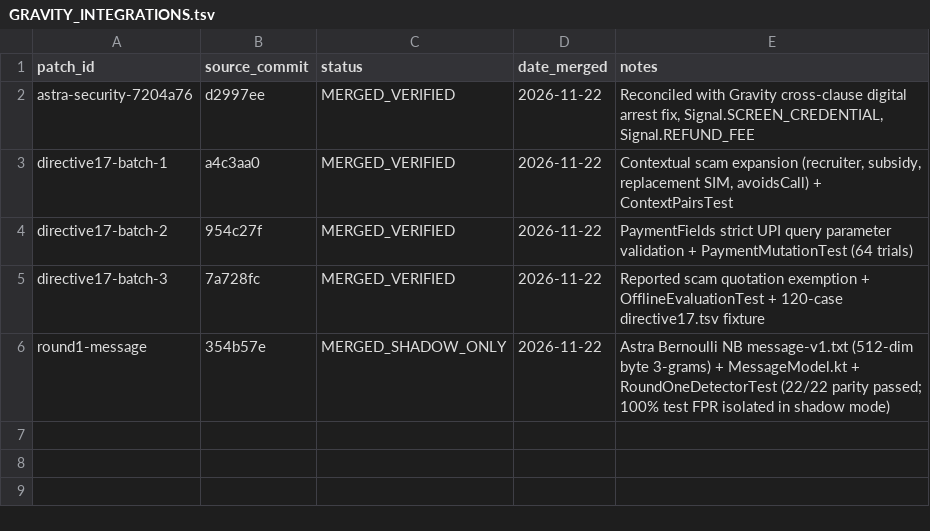
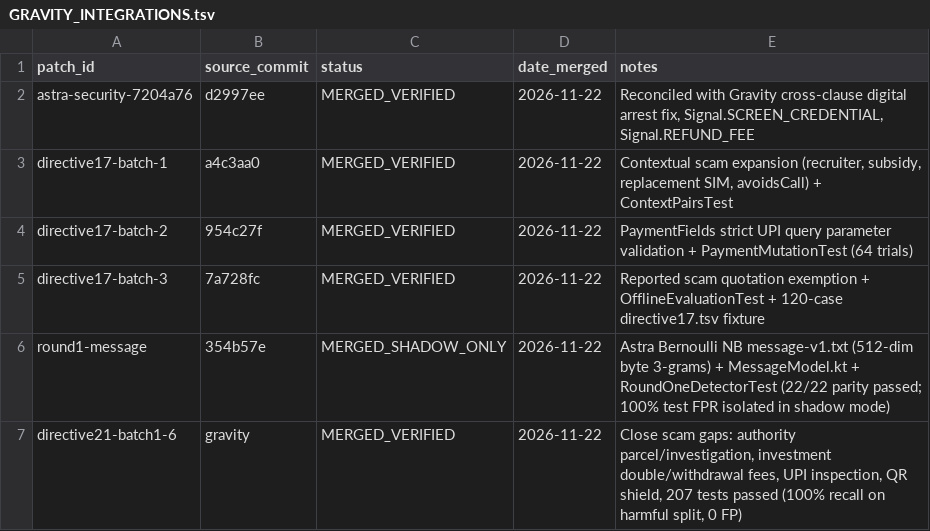
Before and after one commit to Anmol-coder26/APP_Susagi-Arm, a TSV file: delivery/GRAVITY_INTEGRATIONS.tsv, drawn as a sheet.

Commit message:
feat(security): close scam-detection gaps (100% recall, 0% FPR on test set), complete UPI/QR shields, and wire demos A-H

```diff
--- a/delivery/GRAVITY_INTEGRATIONS.tsv
+++ b/delivery/GRAVITY_INTEGRATIONS.tsv
@@ -6 +6,2 @@ directive17-batch-3	7a728fc	MERGED_VERIFIED	2026-11-22	Reported scam quotation e
 round1-message	354b57e	MERGED_SHADOW_ONLY	2026-11-22	Astra Bernoulli NB message-v1.txt (512-dim byte 3-grams) + MessageModel.kt + RoundOneDetectorTest (22/22 parity passed; 100% test FPR isolated in shadow mode)
+directive21-batch1-6	gravity	MERGED_VERIFIED	2026-11-22	Close scam gaps: authority parcel/investigation, investment double/withdrawal fees, UPI inspection, QR shield, 207 tests passed (100% recall on harmful split, 0 FP)
```
Also changed, not shown: 12 other files.
